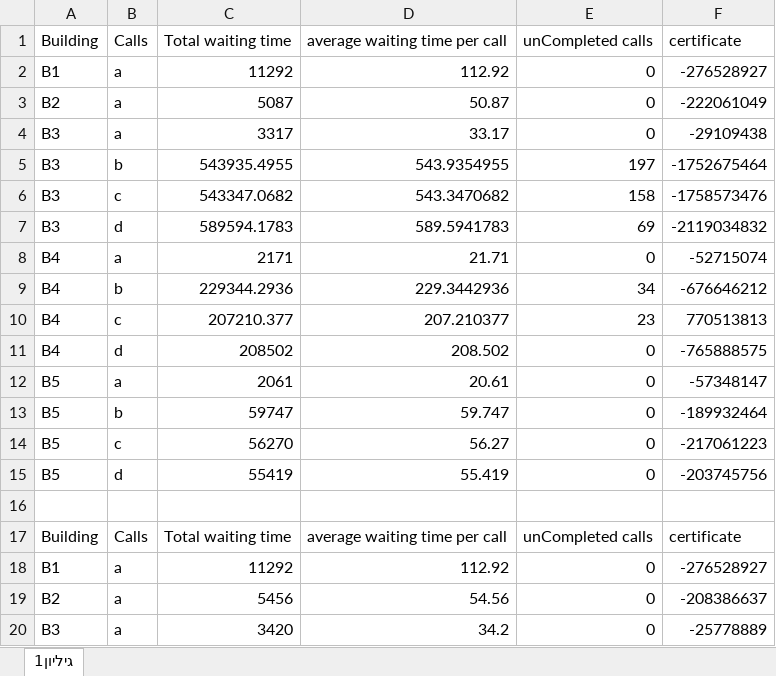
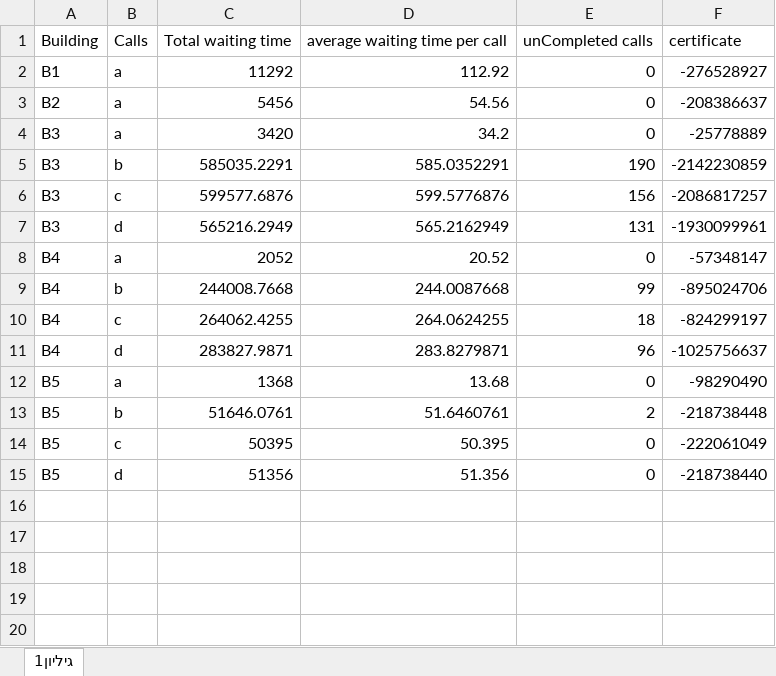
Before and after one commit to daniel555666/OOP--Ex1, an Excel workbook: result.xlsx, sheet גיליון1, drawn as a sheet; only a part is shown; the shorter side is filled out with more unchanged rows; values as stored, in another font and other column widths than the file's, no cell formats; the diff names each change by its address in the sheet, - before the commit and + after, or states it on an @@ line.

Commit message:
commit

```diff
--- a/result.xlsx (sheet גיליון1)
+++ b/result.xlsx (sheet גיליון1)
-row 3: B2 | a | 5087 | 50.87 | 0 | -222061049
-row 4: B3 | a | 3317 | 33.17 | 0 | -29109438
-row 5: B3 | b | 543935.4955 | 543.9354955 | 197 | -1752675464
-row 6: B3 | c | 543347.0682 | 543.3470682 | 158 | -1758573476
-row 7: B3 | d | 589594.1783 | 589.5941783 | 69 | -2119034832
-row 8: B4 | a | 2171 | 21.71 | 0 | -52715074
-row 9: B4 | b | 229344.2936 | 229.3442936 | 34 | -676646212
-row 10: B4 | c | 207210.377 | 207.210377 | 23 | 770513813
-row 11: B4 | d | 208502 | 208.502 | 0 | -765888575
-row 12: B5 | a | 2061 | 20.61 | 0 | -57348147
-row 13: B5 | b | 59747 | 59.747 | 0 | -189932464
-row 14: B5 | c | 56270 | 56.27 | 0 | -217061223
-row 15: B5 | d | 55419 | 55.419 | 0 | -203745756
-row 16: (empty)
-row 17: Building | Calls | Total waiting time | average waiting time per call | unCompleted calls | certificate
-row 18: B1 | a | 11292 | 112.92 | 0 | -276528927
```
Also changed, not shown: cell formats.
